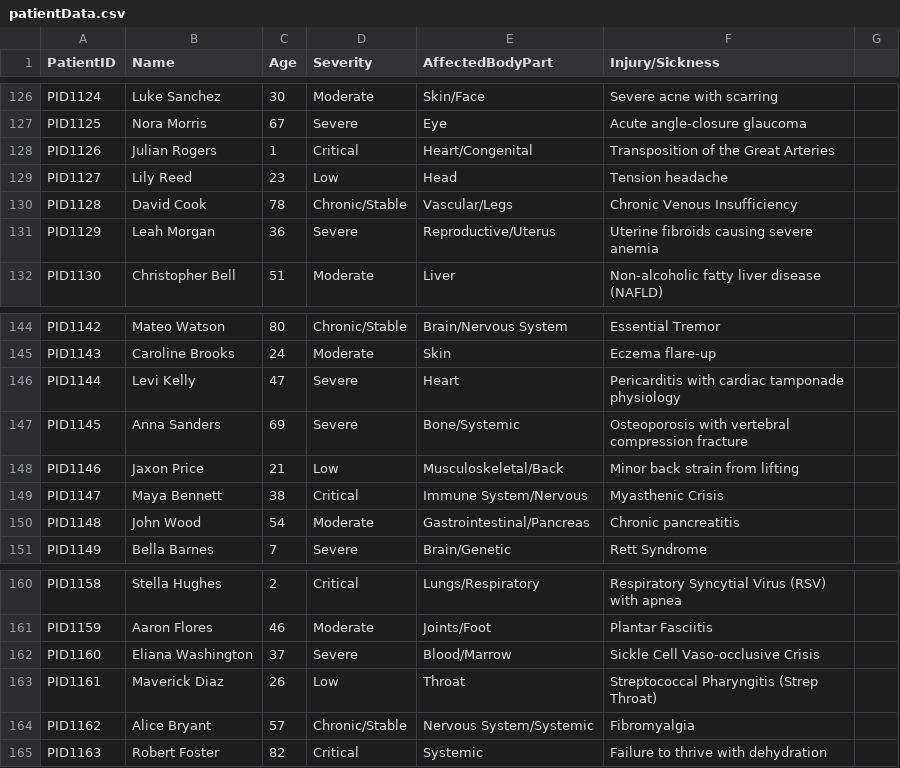
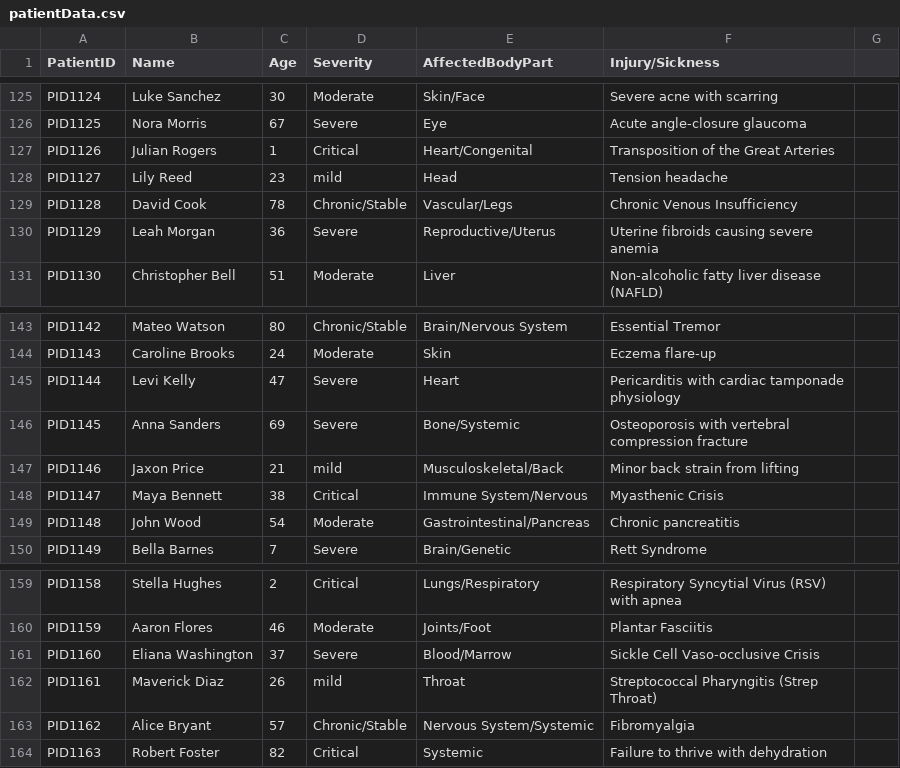
Before and after one commit to Nomis1123/Treatment-Finder, a CSV file: Data/patientData.csv, drawn as a sheet; only a part is shown, gaps mark what is left out; the diff covers the shown part only.

```diff
--- a/Data/patientData.csv
+++ b/Data/patientData.csv
@@ -128,3 +127,3 @@ PID1125,Nora Morris,67,Severe,Eye,Acute angle-closure glaucoma
 PID1126,Julian Rogers,1,Critical,Heart/Congenital,Transposition of the Great Arteries
-PID1127,Lily Reed,23,Low,Head,Tension headache
+PID1127,Lily Reed,23,mild,Head,Tension headache
 PID1128,David Cook,78,Chronic/Stable,Vascular/Legs,Chronic Venous Insufficiency
@@ -147,3 +146,3 @@ PID1144,Levi Kelly,47,Severe,Heart,Pericarditis with cardiac tamponade physiolog
 PID1145,Anna Sanders,69,Severe,Bone/Systemic,Osteoporosis with vertebral compression fracture
-PID1146,Jaxon Price,21,Low,Musculoskeletal/Back,Minor back strain from lifting
+PID1146,Jaxon Price,21,mild,Musculoskeletal/Back,Minor back strain from lifting
 PID1147,Maya Bennett,38,Critical,Immune System/Nervous,Myasthenic Crisis
@@ -162,3 +161,3 @@ PID1159,Aaron Flores,46,Moderate,Joints/Foot,Plantar Fasciitis
 PID1160,Eliana Washington,37,Severe,Blood/Marrow,Sickle Cell Vaso-occlusive Crisis
-PID1161,Maverick Diaz,26,Low,Throat,Streptococcal Pharyngitis (Strep Throat)
+PID1161,Maverick Diaz,26,mild,Throat,Streptococcal Pharyngitis (Strep Throat)
 PID1162,Alice Bryant,57,Chronic/Stable,Nervous System/Systemic,Fibromyalgia
```
Also changed, not shown: 1 removed row and 7 edited cells elsewhere in this file.
